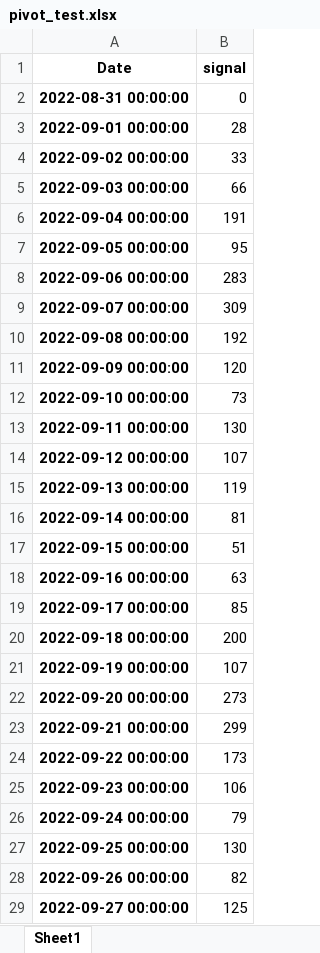
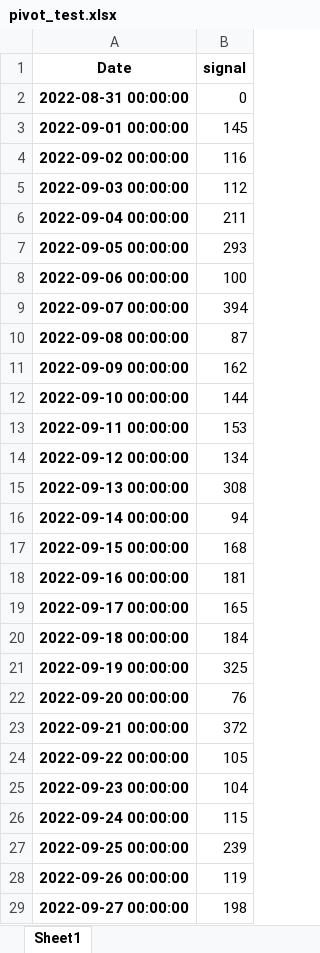
Before and after one commit to thenikolyan/Hackathon2023, an Excel workbook: files/pivot_test.xlsx, sheet Sheet1, drawn as a sheet; only a part is shown; values as stored, in another font and other column widths than the file's, no borders; the diff covers the shown part only; the diff names each change by its address in the sheet, - before the commit and + after, or states it on an @@ line.

```diff
--- a/files/pivot_test.xlsx (sheet Sheet1)
+++ b/files/pivot_test.xlsx (sheet Sheet1)
-B3 (signal): 28
+B3 (signal): 145
-B4 (signal): 33
+B4 (signal): 116
-B5 (signal): 66
+B5 (signal): 112
-B6 (signal): 191
+B6 (signal): 211
-B7 (signal): 95
+B7 (signal): 293
-B8 (signal): 283
+B8 (signal): 100
-B9 (signal): 309
+B9 (signal): 394
-B10 (signal): 192
+B10 (signal): 87
-B11 (signal): 120
+B11 (signal): 162
-B12 (signal): 73
+B12 (signal): 144
-B13 (signal): 130
+B13 (signal): 153
-B14 (signal): 107
+B14 (signal): 134
-B15 (signal): 119
+B15 (signal): 308
-B16 (signal): 81
+B16 (signal): 94
-B17 (signal): 51
+B17 (signal): 168
-B18 (signal): 63
+B18 (signal): 181
-B19 (signal): 85
+B19 (signal): 165
-B20 (signal): 200
+B20 (signal): 184
-B21 (signal): 107
+B21 (signal): 325
-B22 (signal): 273
+B22 (signal): 76
-B23 (signal): 299
+B23 (signal): 372
-B24 (signal): 173
+B24 (signal): 105
-B25 (signal): 106
+B25 (signal): 104
-B26 (signal): 79
+B26 (signal): 115
-B27 (signal): 130
+B27 (signal): 239
-B28 (signal): 82
+B28 (signal): 119
-B29 (signal): 125
+B29 (signal): 198
```
Also changed, not shown: 64 edited cells elsewhere in this sheet, 39 other files.
